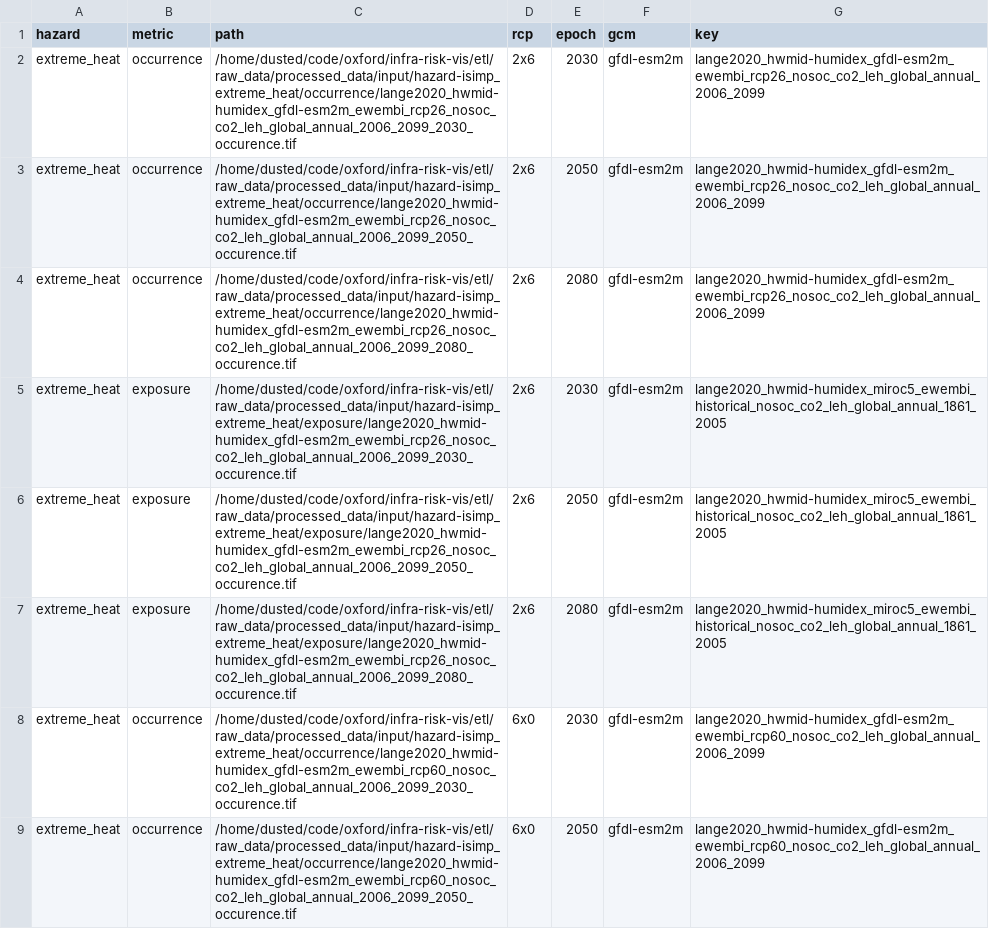
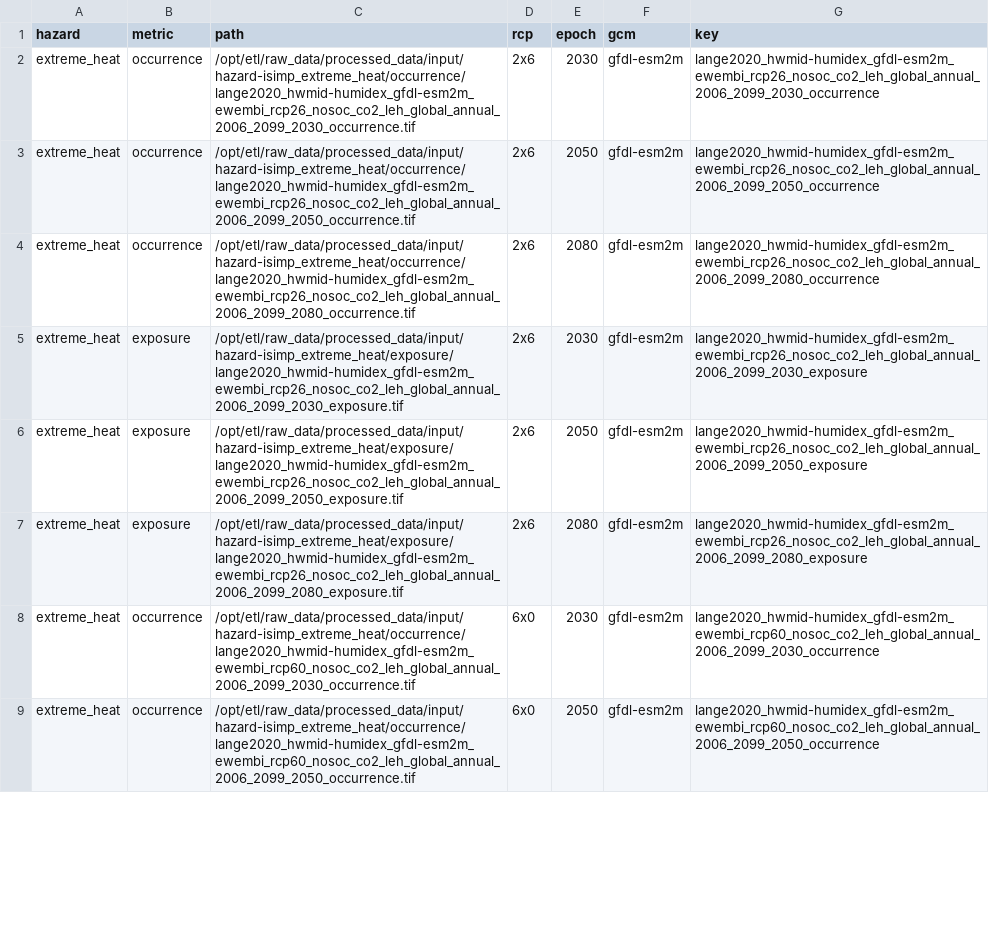
Before and after one commit to nismod/infra-risk-vis, a CSV file: etl/pipelines/isimp_extreme_heat/hazard_isimp_extreme_heat.csv, drawn as a sheet; only a part is shown; the diff covers the shown part only.

```diff
--- a/etl/pipelines/isimp_extreme_heat/hazard_isimp_extreme_heat.csv
+++ b/etl/pipelines/isimp_extreme_heat/hazard_isimp_extreme_heat.csv
@@ -1,9 +1,9 @@
 hazard,metric,path,rcp,epoch,gcm,key
-extreme_heat,occurrence,/home/dusted/code/oxford/infra-risk-vis/etl/raw_data/processed_data/input/hazard-isimp_extreme_heat/occurrence/lange2020_hwmid-humidex_gfdl-esm2m_ewembi_rcp26_nosoc_co2_leh_global_annual_2006_2099_2030_occurence.tif,2x6,2030,gfdl-esm2m,lange2020_hwmid-humidex_gfdl-esm2m_ewembi_rcp26_nosoc_co2_leh_global_annual_2006_2099
-extreme_heat,occurrence,/home/dusted/code/oxford/infra-risk-vis/etl/raw_data/processed_data/input/hazard-isimp_extreme_heat/occurrence/lange2020_hwmid-humidex_gfdl-esm2m_ewembi_rcp26_nosoc_co2_leh_global_annual_2006_2099_2050_occurence.tif,2x6,2050,gfdl-esm2m,lange2020_hwmid-humidex_gfdl-esm2m_ewembi_rcp26_nosoc_co2_leh_global_annual_2006_2099
-extreme_heat,occurrence,/home/dusted/code/oxford/infra-risk-vis/etl/raw_data/processed_data/input/hazard-isimp_extreme_heat/occurrence/lange2020_hwmid-humidex_gfdl-esm2m_ewembi_rcp26_nosoc_co2_leh_global_annual_2006_2099_2080_occurence.tif,2x6,2080,gfdl-esm2m,lange2020_hwmid-humidex_gfdl-esm2m_ewembi_rcp26_nosoc_co2_leh_global_annual_2006_2099
-extreme_heat,exposure,/home/dusted/code/oxford/infra-risk-vis/etl/raw_data/processed_data/input/hazard-isimp_extreme_heat/exposure/lange2020_hwmid-humidex_gfdl-esm2m_ewembi_rcp26_nosoc_co2_leh_global_annual_2006_2099_2030_occurence.tif,2x6,2030,gfdl-esm2m,lange2020_hwmid-humidex_miroc5_ewembi_historical_nosoc_co2_leh_global_annual_1861_2005
-extreme_heat,exposure,/home/dusted/code/oxford/infra-risk-vis/etl/raw_data/processed_data/input/hazard-isimp_extreme_heat/exposure/lange2020_hwmid-humidex_gfdl-esm2m_ewembi_rcp26_nosoc_co2_leh_global_annual_2006_2099_2050_occurence.tif,2x6,2050,gfdl-esm2m,lange2020_hwmid-humidex_miroc5_ewembi_historical_nosoc_co2_leh_global_annual_1861_2005
-extreme_heat,exposure,/home/dusted/code/oxford/infra-risk-vis/etl/raw_data/processed_data/input/hazard-isimp_extreme_heat/exposure/lange2020_hwmid-humidex_gfdl-esm2m_ewembi_rcp26_nosoc_co2_leh_global_annual_2006_2099_2080_occurence.tif,2x6,2080,gfdl-esm2m,lange2020_hwmid-humidex_miroc5_ewembi_historical_nosoc_co2_leh_global_annual_1861_2005
-extreme_heat,occurrence,/home/dusted/code/oxford/infra-risk-vis/etl/raw_data/processed_data/input/hazard-isimp_extreme_heat/occurrence/lange2020_hwmid-humidex_gfdl-esm2m_ewembi_rcp60_nosoc_co2_leh_global_annual_2006_2099_2030_occurence.tif,6x0,2030,gfdl-esm2m,lange2020_hwmid-humidex_gfdl-esm2m_ewembi_rcp60_nosoc_co2_leh_global_annual_2006_2099
-extreme_heat,occurrence,/home/dusted/code/oxford/infra-risk-vis/etl/raw_data/processed_data/input/hazard-isimp_extreme_heat/occurrence/lange2020_hwmid-humidex_gfdl-esm2m_ewembi_rcp60_nosoc_co2_leh_global_annual_2006_2099_2050_occurence.tif,6x0,2050,gfdl-esm2m,lange2020_hwmid-humidex_gfdl-esm2m_ewembi_rcp60_nosoc_co2_leh_global_annual_2006_2099
+extreme_heat,occurrence,/opt/etl/raw_data/processed_data/input/hazard-isimp_extreme_heat/occurrence/lange2020_hwmid-humidex_gfdl-esm2m_ewembi_rcp26_nosoc_co2_leh_global_annual_2006_2099_2030_occurrence.tif,2x6,2030,gfdl-esm2m,lange2020_hwmid-humidex_gfdl-esm2m_ewembi_rcp26_nosoc_co2_leh_global_annual_2006_2099_2030_occurrence
+extreme_heat,occurrence,/opt/etl/raw_data/processed_data/input/hazard-isimp_extreme_heat/occurrence/lange2020_hwmid-humidex_gfdl-esm2m_ewembi_rcp26_nosoc_co2_leh_global_annual_2006_2099_2050_occurrence.tif,2x6,2050,gfdl-esm2m,lange2020_hwmid-humidex_gfdl-esm2m_ewembi_rcp26_nosoc_co2_leh_global_annual_2006_2099_2050_occurrence
+extreme_heat,occurrence,/opt/etl/raw_data/processed_data/input/hazard-isimp_extreme_heat/occurrence/lange2020_hwmid-humidex_gfdl-esm2m_ewembi_rcp26_nosoc_co2_leh_global_annual_2006_2099_2080_occurrence.tif,2x6,2080,gfdl-esm2m,lange2020_hwmid-humidex_gfdl-esm2m_ewembi_rcp26_nosoc_co2_leh_global_annual_2006_2099_2080_occurrence
+extreme_heat,exposure,/opt/etl/raw_data/processed_data/input/hazard-isimp_extreme_heat/exposure/lange2020_hwmid-humidex_gfdl-esm2m_ewembi_rcp26_nosoc_co2_leh_global_annual_2006_2099_2030_exposure.tif,2x6,2030,gfdl-esm2m,lange2020_hwmid-humidex_gfdl-esm2m_ewembi_rcp26_nosoc_co2_leh_global_annual_2006_2099_2030_exposure
+extreme_heat,exposure,/opt/etl/raw_data/processed_data/input/hazard-isimp_extreme_heat/exposure/lange2020_hwmid-humidex_gfdl-esm2m_ewembi_rcp26_nosoc_co2_leh_global_annual_2006_2099_2050_exposure.tif,2x6,2050,gfdl-esm2m,lange2020_hwmid-humidex_gfdl-esm2m_ewembi_rcp26_nosoc_co2_leh_global_annual_2006_2099_2050_exposure
+extreme_heat,exposure,/opt/etl/raw_data/processed_data/input/hazard-isimp_extreme_heat/exposure/lange2020_hwmid-humidex_gfdl-esm2m_ewembi_rcp26_nosoc_co2_leh_global_annual_2006_2099_2080_exposure.tif,2x6,2080,gfdl-esm2m,lange2020_hwmid-humidex_gfdl-esm2m_ewembi_rcp26_nosoc_co2_leh_global_annual_2006_2099_2080_exposure
+extreme_heat,occurrence,/opt/etl/raw_data/processed_data/input/hazard-isimp_extreme_heat/occurrence/lange2020_hwmid-humidex_gfdl-esm2m_ewembi_rcp60_nosoc_co2_leh_global_annual_2006_2099_2030_occurrence.tif,6x0,2030,gfdl-esm2m,lange2020_hwmid-humidex_gfdl-esm2m_ewembi_rcp60_nosoc_co2_leh_global_annual_2006_2099_2030_occurrence
+extreme_heat,occurrence,/opt/etl/raw_data/processed_data/input/hazard-isimp_extreme_heat/occurrence/lange2020_hwmid-humidex_gfdl-esm2m_ewembi_rcp60_nosoc_co2_leh_global_annual_2006_2099_2050_occurrence.tif,6x0,2050,gfdl-esm2m,lange2020_hwmid-humidex_gfdl-esm2m_ewembi_rcp60_nosoc_co2_leh_global_annual_2006_2099_2050_occurrence
```
Also changed, not shown: 96 edited cells elsewhere in this file, 3 other files.
